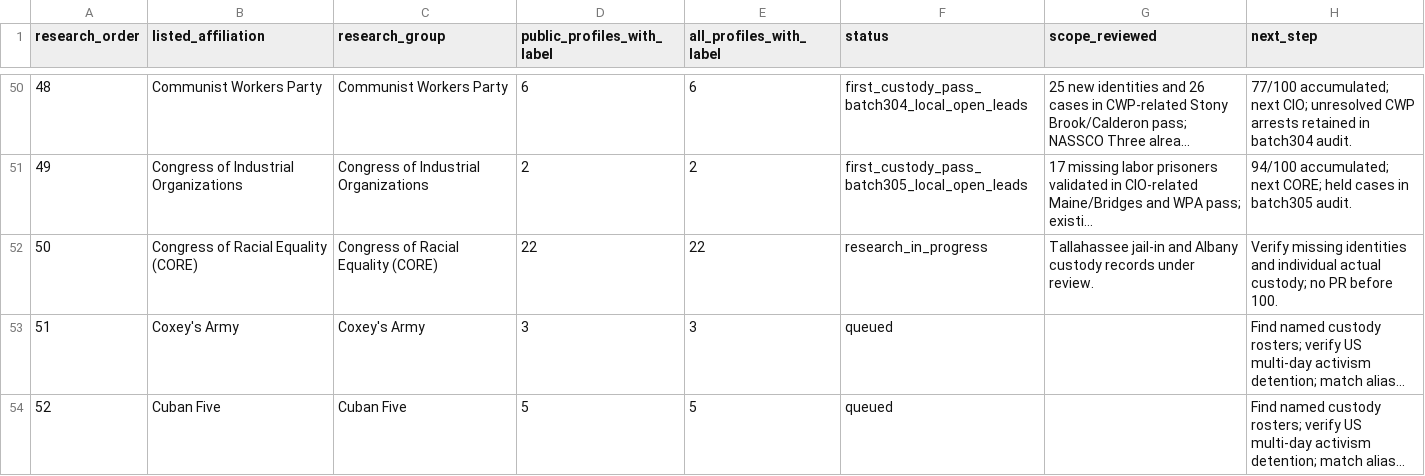
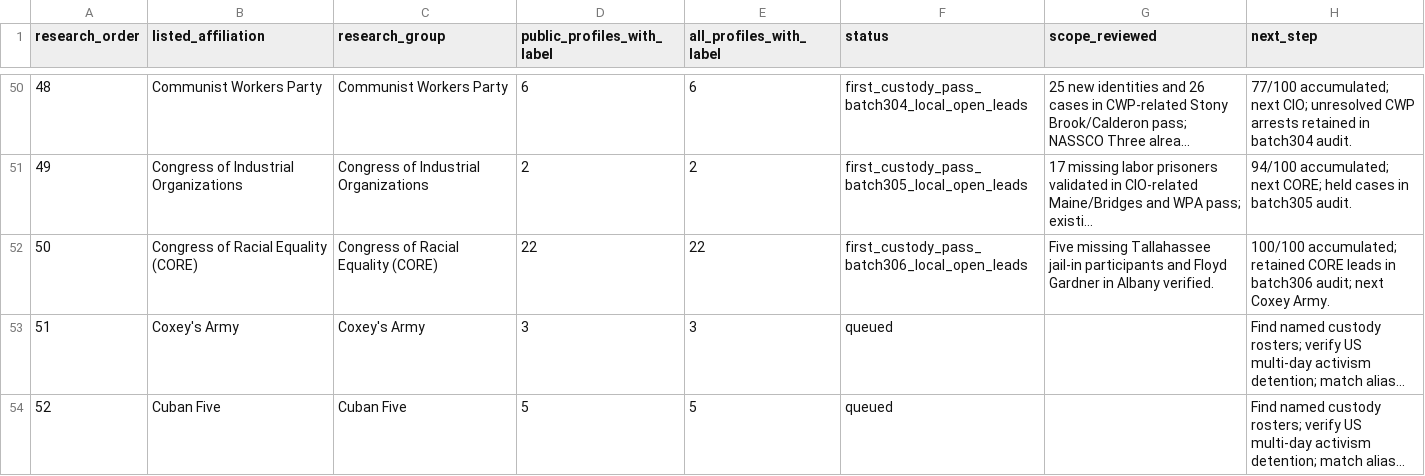
Before and after one commit to nativenewengland/NPPC-Website, a CSV file: database/data/audits/affiliation-research-queue-2026-09-10.csv, drawn as a sheet; only a part is shown, gaps mark what is left out; long unchanged cells end in …; the diff names each change by its address in the sheet, - before the commit and + after, or states it on an @@ line.

```diff
--- a/database/data/audits/affiliation-research-queue-2026-09-10.csv
+++ b/database/data/audits/affiliation-research-queue-2026-09-10.csv
-F52 (status): research_in_progress
+F52 (status): first_custody_pass_batch306_local_open_leads
-G52 (scope_reviewed): Tallahassee jail-in and Albany custody records under review.
+G52 (scope_reviewed): Five missing Tallahassee jail-in participants and Floyd Gardner in Albany verified.
-H52 (next_step): Verify missing identities and individual actual custody; no PR before 100.
+H52 (next_step): 100/100 accumulated; retained CORE leads in batch306 audit; next Coxey Army.
```
Also changed, not shown: 5 other files.
